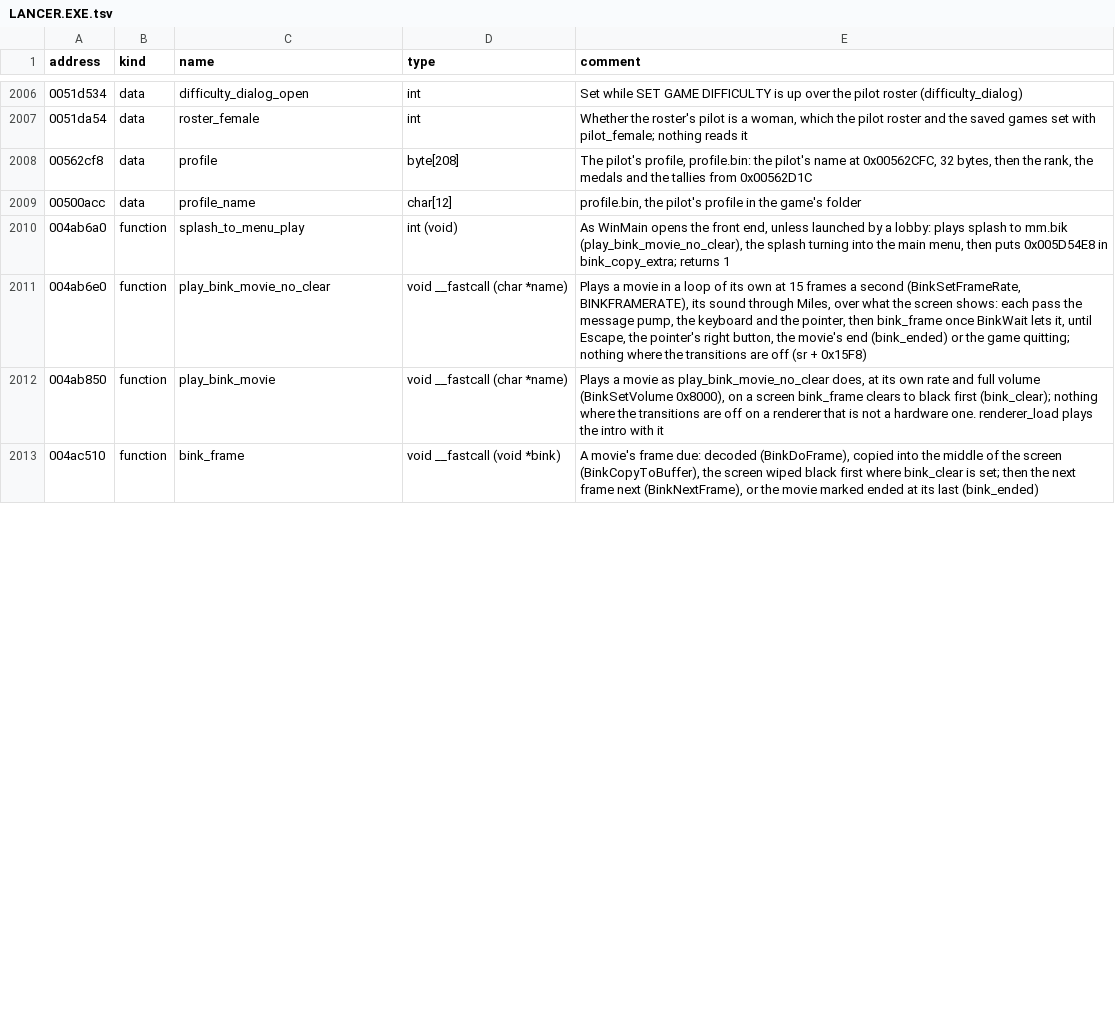
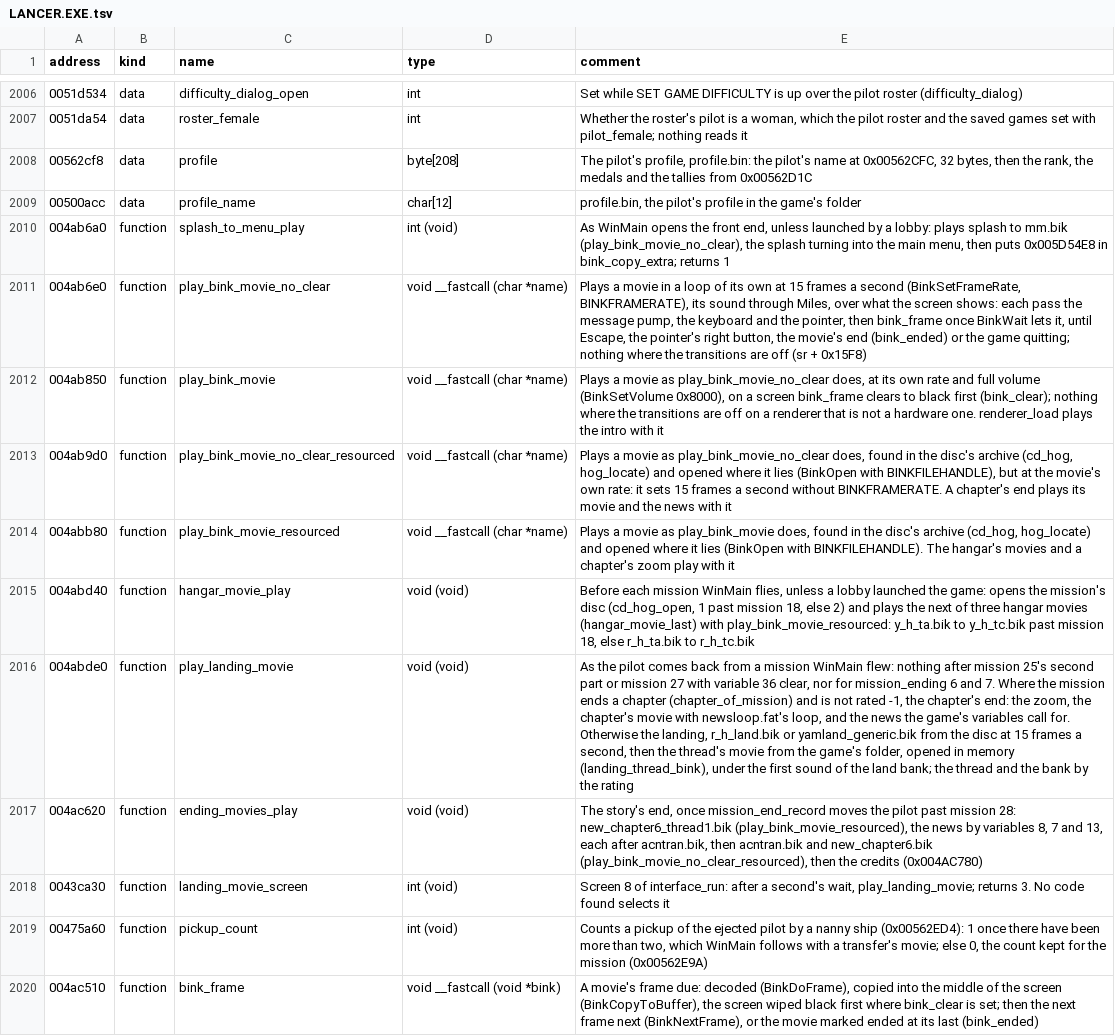
Before and after one commit to LordBlacksun/openreliant, a TSV file: ghidra/names/LANCER.EXE.tsv, drawn as a sheet; only a part is shown, gaps mark what is left out; the diff covers the shown part only; the diff names each change by its address in the sheet, - before the commit and + after, or states it on an @@ line.

Commit message:
feat: the hangar, landing and chapter movies, from the discs' archives (#417)
The movies around a mission live in the discs' archives, which the
installer copies into the game's folder but nothing opened. OpenReliant
now opens CD1.HOG and CD2.HOG as a full install does (cd_hog_open) and
reads a movie from them where it is stored (hog_locate).

Around each mission WinMain flies, all but Instant Action's, it plays
what the original plays: the music fades out over a second and the
hangar's movie follows; after the mission, the landing and the thread's
movie by the mission's rating, under the land bank's sound, or a
chapter's end with its zoom, the news loop and the news reports the
campaign's flags call for. LEAVE MISSION, and a mission lost or captured,
go back without them.

music_fade_out now counts its steps from the tick it starts on, as the
game's does, and music_play's step is its own constant. The movie loop
and the frame presenter move out of main.zig into their own files.

```diff
--- a/ghidra/names/LANCER.EXE.tsv
+++ b/ghidra/names/LANCER.EXE.tsv
+row 2013: 004ab9d0 | function | play_bink_movie_no_clear_resourced | void __fastcall (char *name) | Plays a movie as play_bink_movie_no_clear does, found in the disc's archive (cd_hog, hog_locate) and opened where it lies (BinkOpen with BINKFILEHANDLE), but at the movie's own rate: it sets 15 frames a second without BINKFRAMERATE. A chapter's end plays its movie and the news with it
+row 2014: 004abb80 | function | play_bink_movie_resourced | void __fastcall (char *name) | Plays a movie as play_bink_movie does, found in the disc's archive (cd_hog, hog_locate) and opened where it lies (BinkOpen with BINKFILEHANDLE). The hangar's movies and a chapter's zoom play with it
+row 2015: 004abd40 | function | hangar_movie_play | void (void) | Before each mission WinMain flies, unless a lobby launched the game: opens the mission's disc (cd_hog_open, 1 past mission 18, else 2) and plays the next of three hangar movies (hangar_movie_last) with play_bink_movie_resourced: y_h_ta.bik to y_h_tc.bik past mission 18, else r_h_ta.bik to r_h_tc.bik
+row 2016: 004abde0 | function | play_landing_movie | void (void) | As the pilot comes back from a mission WinMain flew: nothing after mission 25's second part or mission 27 with variable 36 clear, nor for mission_ending 6 and 7. Where the mission ends a chapter (chapter_of_mission) and is not rated -1, the chapter's end: the zoom, the chapter's movie with newsloop.fat's loop, and the news the game's variables call for. Otherwise the landing, r_h_land.bik or yamland_generic.bik from the disc at 15 frames a second, then the thread's movie from the game's folder, opened in memory (landing_thread_bink), under the first sound of the land bank; the thread and the bank by the rating
+row 2017: 004ac620 | function | ending_movies_play | void (void) | The story's end, once mission_end_record moves the pilot past mission 28: new_chapter6_thread1.bik (play_bink_movie_resourced), the news by variables 8, 7 and 13, each after acntran.bik, then acntran.bik and new_chapter6.bik (play_bink_movie_no_clear_resourced), then the credits (0x004AC780)
+row 2018: 0043ca30 | function | landing_movie_screen | int (void) | Screen 8 of interface_run: after a second's wait, play_landing_movie; returns 3. No code found selects it
+row 2019: 00475a60 | function | pickup_count | int (void) | Counts a pickup of the ejected pilot by a nanny ship (0x00562ED4): 1 once there have been more than two, which WinMain follows with a transfer's movie; else 0, the count kept for the mission (0x00562E9A)
```
Also changed, not shown: 7 added rows and 8 edited cells elsewhere in this file, 22 other files.
